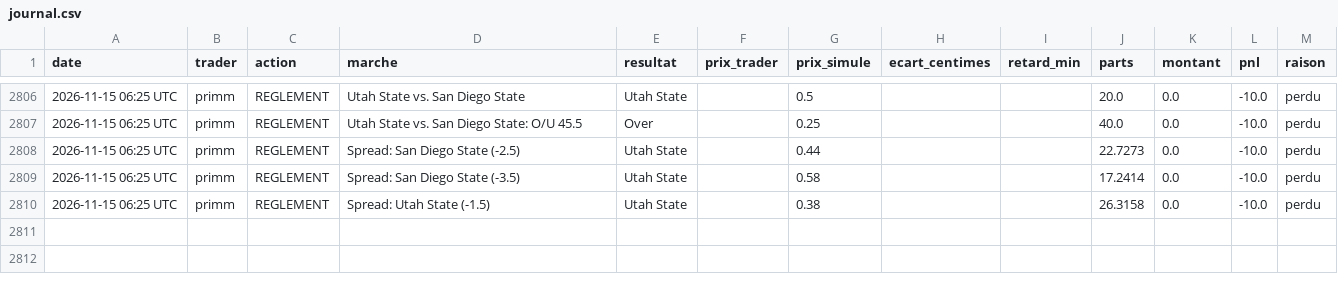
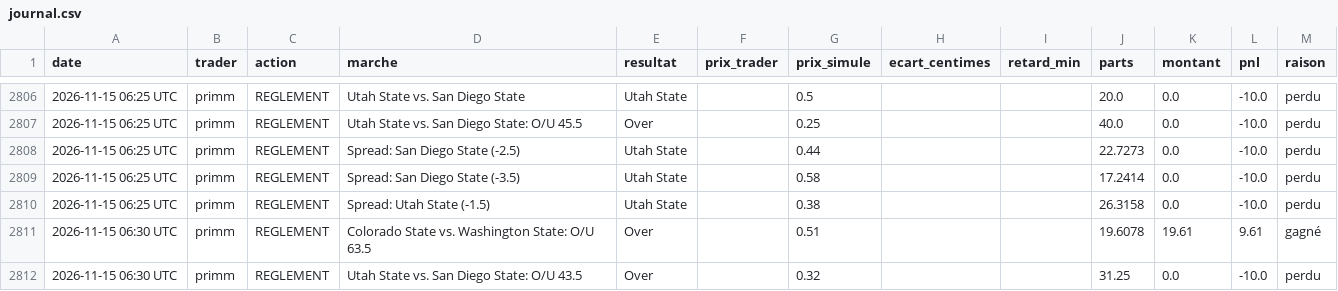
Before and after one commit to matusalem001/copytrade-sim, a CSV file: data/journal.csv, drawn as a sheet; only a part is shown, gaps mark what is left out.

```diff
--- a/data/journal.csv
+++ b/data/journal.csv
@@ -2810 +2810,3 @@ date,trader,action,marche,resultat,prix_trader,prix_simule,ecart_centimes,retard
 2026-11-15 06:25 UTC,primm,REGLEMENT,Spread: Utah State (-1.5),Utah State,,0.38,,,26.3158,0.0,-10.0,perdu
+2026-11-15 06:30 UTC,primm,REGLEMENT,Colorado State vs. Washington State: O/U 63.5,Over,,0.51,,,19.6078,19.61,9.61,gagné
+2026-11-15 06:30 UTC,primm,REGLEMENT,Utah State vs. San Diego State: O/U 43.5,Over,,0.32,,,31.25,0.0,-10.0,perdu
```
Also changed, not shown: 3 other files.
